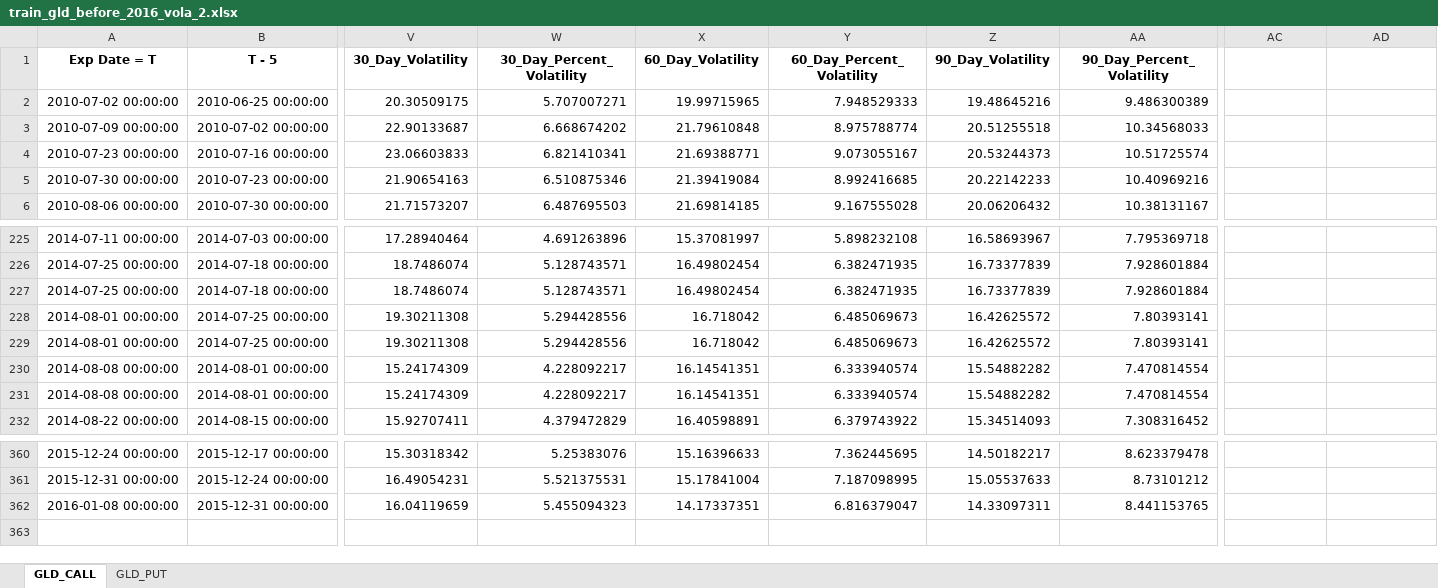
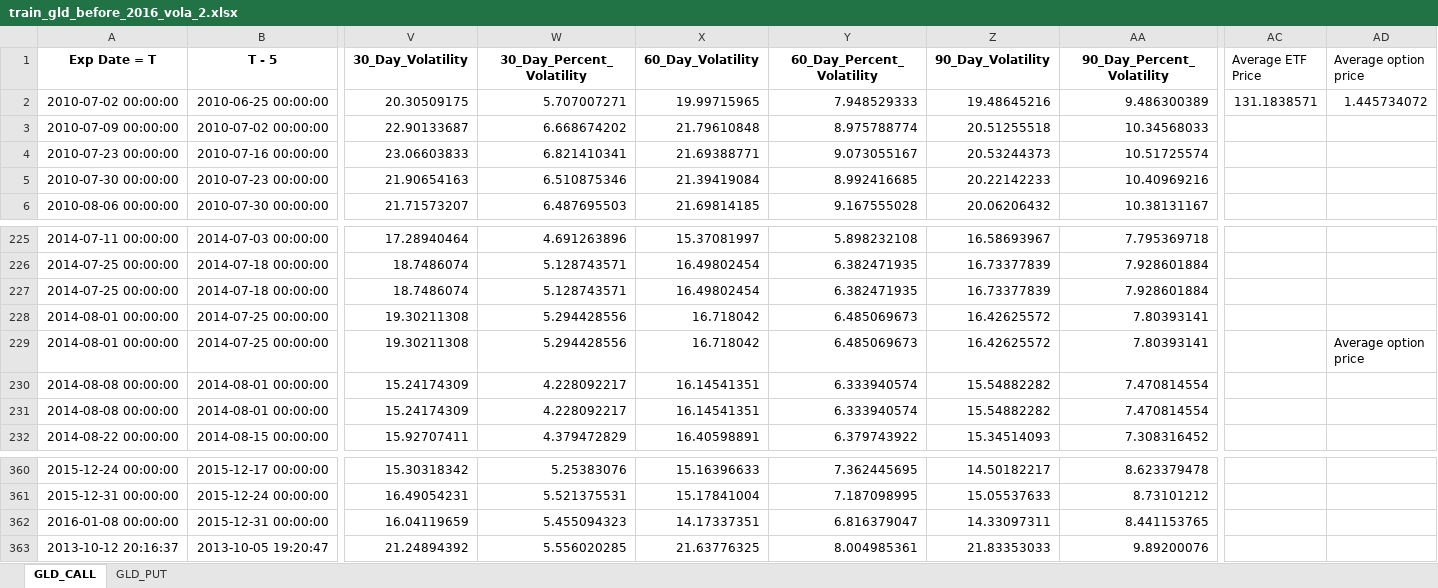
Before and after one commit to adamburgert/Options-TDK, an Excel workbook: Main Project/train_gld_before_2016_vola_2.xlsx, sheet GLD_CALL, drawn as a sheet; only a part is shown, gaps mark what is left out; values as stored, in another font and other column widths than the file's, no borders; rows hold the shown columns only; the diff names each change by its address in the sheet, - before the commit and + after, or states it on an @@ line.

```diff
--- a/Main Project/train_gld_before_2016_vola_2.xlsx (sheet GLD_CALL)
+++ b/Main Project/train_gld_before_2016_vola_2.xlsx (sheet GLD_CALL)
-AC1: (empty)
+AC1: Average ETF Price
-AD1: (empty)
+AD1: Average option price
-AC2 (Average ETF Price): (empty)
+AC2 (Average ETF Price): 131.1838571
-AD2 (Average option price): (empty)
+AD2 (Average option price): 1.445734072
-AD229 (Average option price): (empty)
+AD229 (Average option price): Average option price
+row 363: 2013-10-12 20:16:37 | 2013-10-05 19:20:47 | 21.24894392 | 5.556020285 | 21.63776325 | 8.004985361 | 21.83353033 | 9.89200076
```
Also changed, not shown: sheet GLD_PUT, Main Project/test_gld_after_2016.xlsx, Main Project/test_gld_after_2016_vola_2.xlsx, 2 other files.
